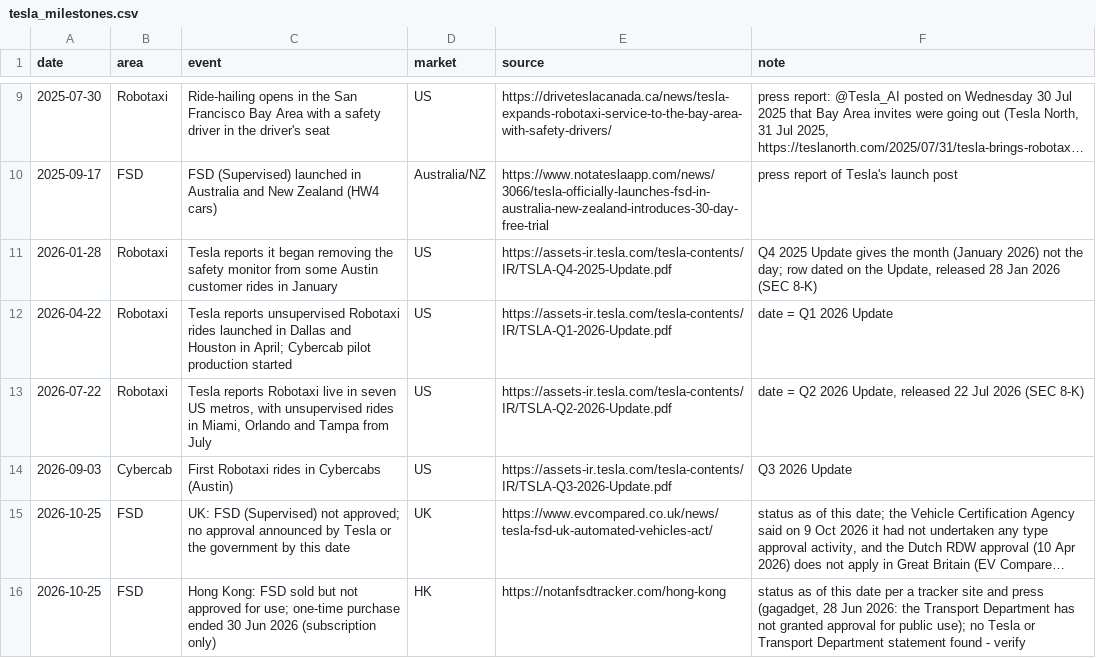
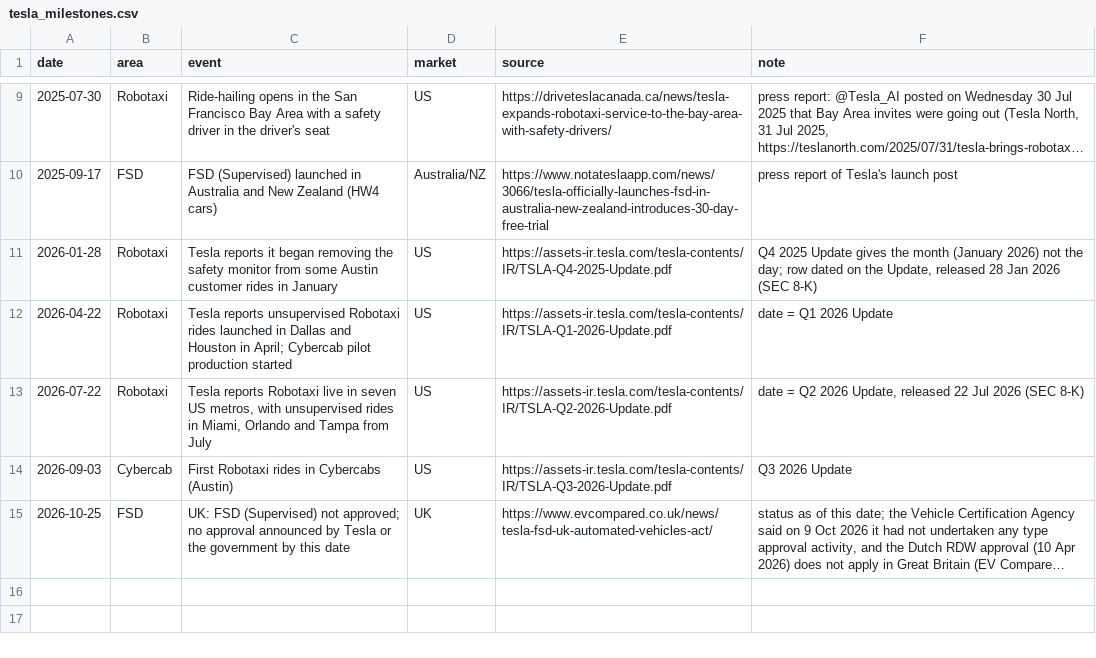
Before and after one commit to mcmarcocheung98-max/dashboards, a CSV file: data/robotaxi/tesla_milestones.csv, drawn as a sheet; only a part is shown, gaps mark what is left out; long unchanged cells end in …; the diff names each change by its address in the sheet, - before the commit and + after, or states it on an @@ line.

```diff
--- a/data/robotaxi/tesla_milestones.csv
+++ b/data/robotaxi/tesla_milestones.csv
-row 16: 2026-10-25 | FSD | Hong Kong: FSD sold but not approved for use; one-time purchase ended 30 Jun 2026 (subscription only) | HK | https://notanfsdtracker.com/hong-kong | status as of this date per a tracker site and press (gagadget, 28 Jun 2026: the Transport Department has not granted approval for public use); no Tesla or Transport Department statement found - verify
```
Also changed, not shown: 2 other files.
